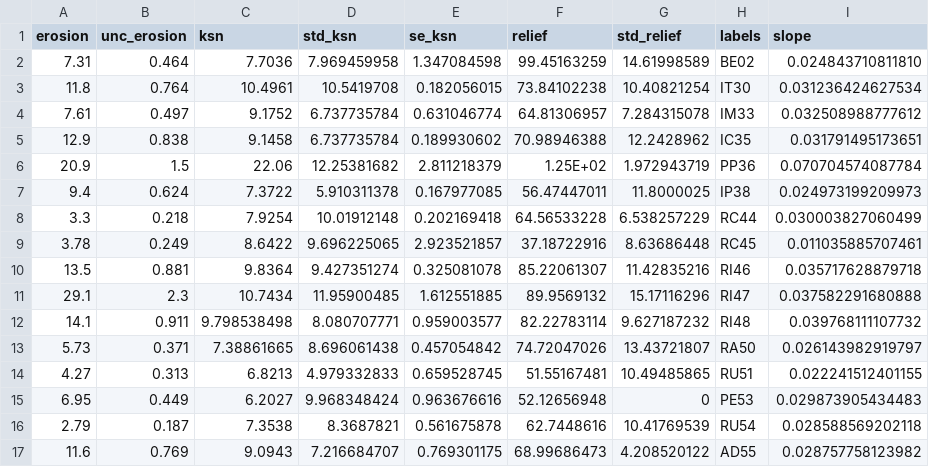
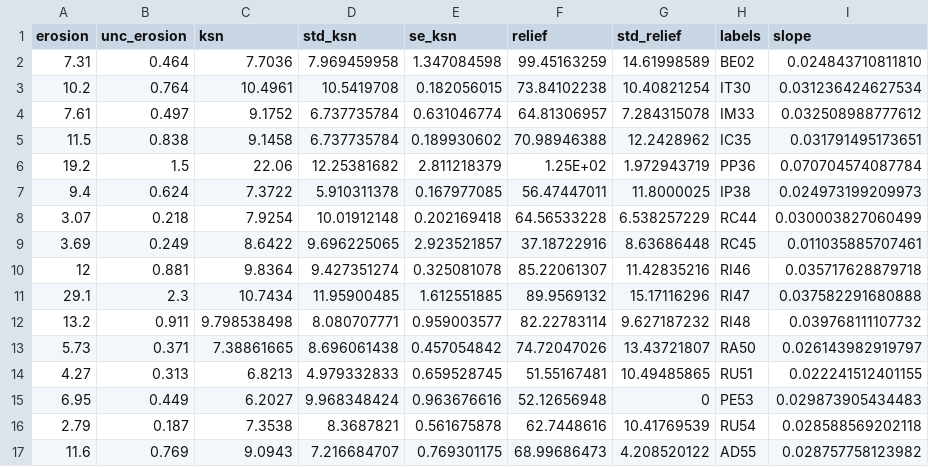
Before and after one commit to thepedroland/Numerical_Burial_Age_Model_PO_26, a CSV file: support/data/corr_topographic_data_ksn_erosion_rf.csv, drawn as a sheet; only a part is shown; the diff names each change by its address in the sheet, - before the commit and + after, or states it on an @@ line.

Commit message:
erosion

```diff
--- a/support/data/corr_topographic_data_ksn_erosion_rf.csv
+++ b/support/data/corr_topographic_data_ksn_erosion_rf.csv
-A3 (erosion): 11.8
+A3 (erosion): 10.2
-A5 (erosion): 12.9
+A5 (erosion): 11.5
-A6 (erosion): 20.9
+A6 (erosion): 19.2
-A8 (erosion): 3.3
+A8 (erosion): 3.07
-A9 (erosion): 3.78
+A9 (erosion): 3.69
-A10 (erosion): 13.5
+A10 (erosion): 12
-A12 (erosion): 14.1
+A12 (erosion): 13.2
```
Also changed, not shown: 8 other files.
